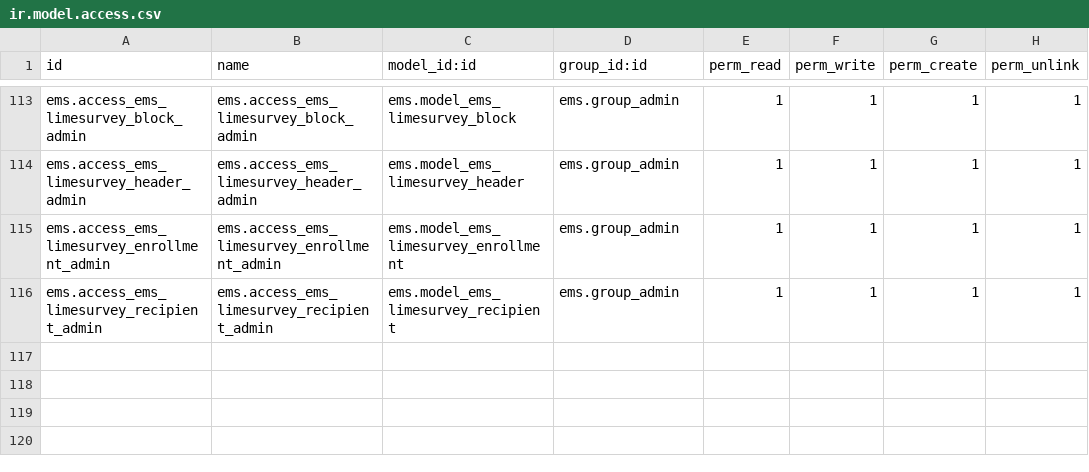
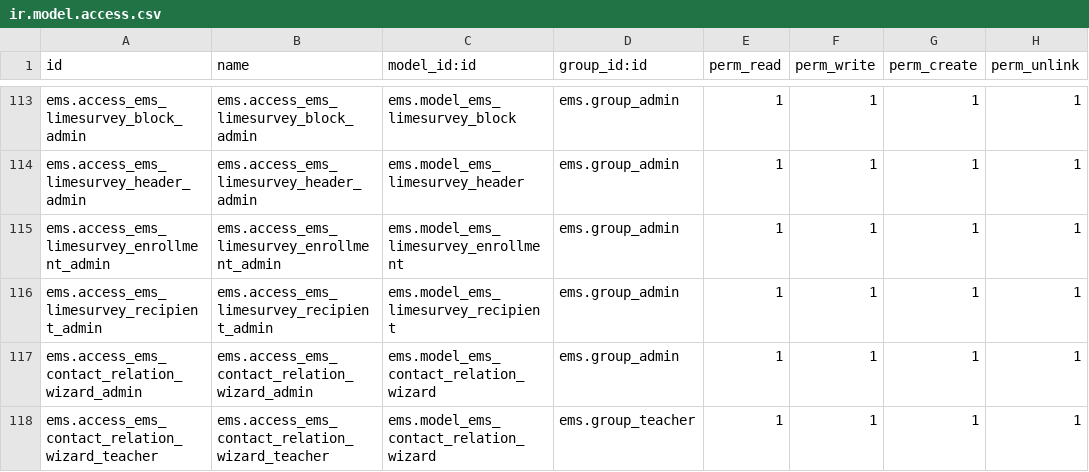
Before and after one commit to ElPuig/EMS, a CSV file: security/ir.model.access.csv, drawn as a sheet; only a part is shown, gaps mark what is left out; the diff names each change by its address in the sheet, - before the commit and + after, or states it on an @@ line.

Commit message:
Add student-family relation system using OCA partner_multi_relation
Introduces a wizard to create family contacts and link them to students via typed relations (Father, Mother, Tutor, etc.). Partner categories (Student, Family, Provider) are auto-assigned on save and used to filter valid relation sides. Relations are displayed in the student form's Contacts tab.

```diff
--- a/security/ir.model.access.csv
+++ b/security/ir.model.access.csv
+row 117: ems.access_ems_contact_relation_wizard_admin | ems.access_ems_contact_relation_wizard_admin | ems.model_ems_contact_relation_wizard | ems.group_admin | 1 | 1 | 1 | 1
+row 118: ems.access_ems_contact_relation_wizard_teacher | ems.access_ems_contact_relation_wizard_teacher | ems.model_ems_contact_relation_wizard | ems.group_teacher | 1 | 1 | 1 | 1
```
Also changed, not shown: 14 other files.
